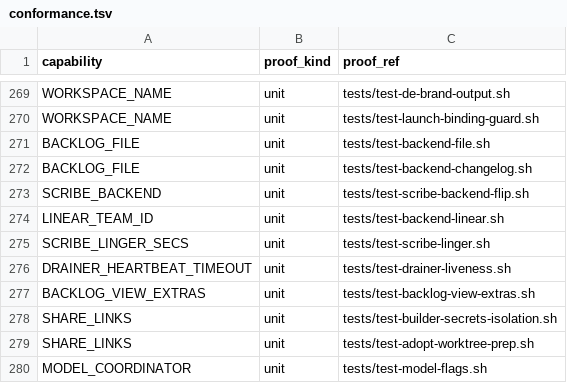
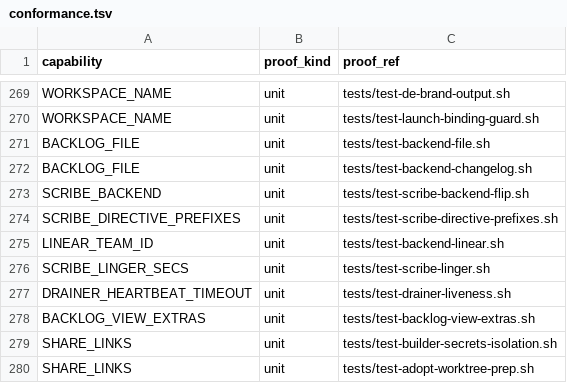
Before and after one commit to briankeegan1/herdkit, a TSV file: templates/conformance.tsv, drawn as a sheet; only a part is shown, gaps mark what is left out; the shorter side is filled out with more unchanged rows; the diff names each change by its address in the sheet, - before the commit and + after, or states it on an @@ line.

```diff
--- a/templates/conformance.tsv
+++ b/templates/conformance.tsv
+row 274: SCRIBE_DIRECTIVE_PREFIXES | unit | tests/test-scribe-directive-prefixes.sh
```
Also changed, not shown: templates/capabilities.tsv, 12 other files.
